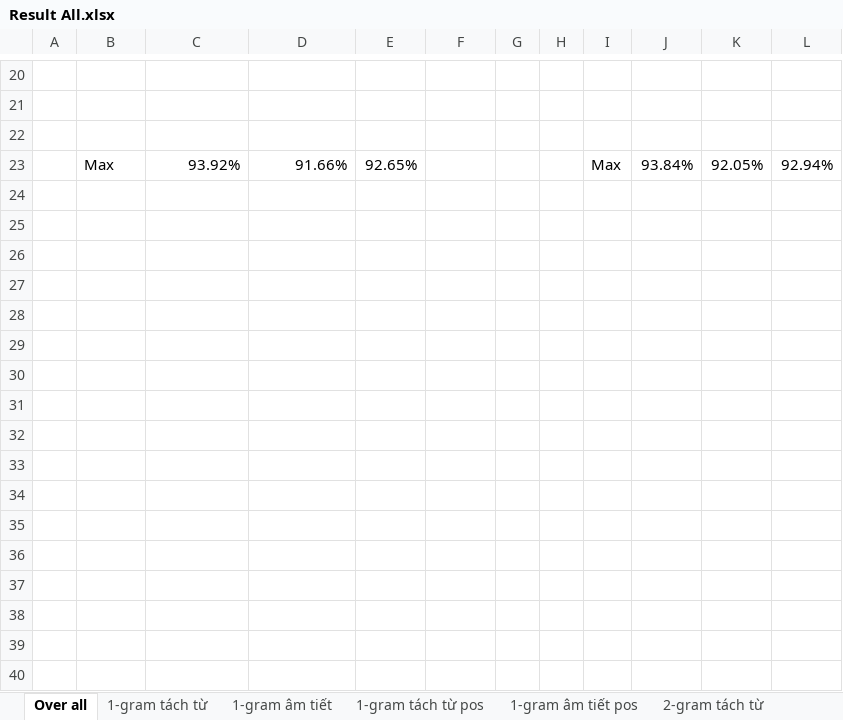
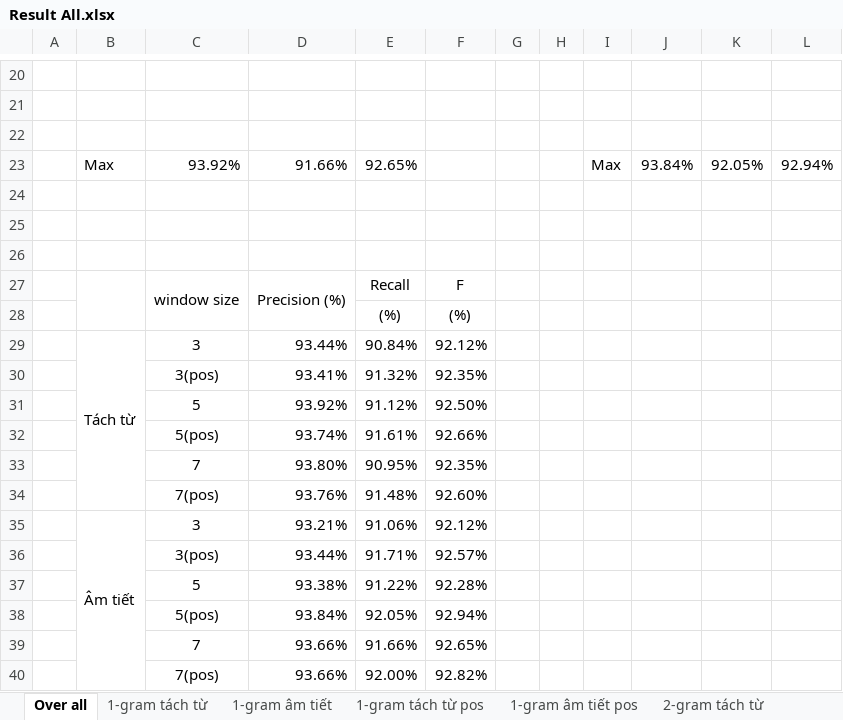
Before and after one commit to tutybukuny/Do-your-job, an Excel workbook: Result All.xlsx, sheet Over all, drawn as a sheet; only a part is shown, gaps mark what is left out; values as stored, in another font and other column widths than the file's, no borders; the diff names each change by its address in the sheet, - before the commit and + after, or states it on an @@ line.

```diff
--- a/Result All.xlsx (sheet Over all)
+++ b/Result All.xlsx (sheet Over all)
+row 24: (empty)
+row 25: (empty)
+row 26: (empty)
+row 27:  |  | window size | Precision (%) | Recall | F
+row 28:  |  |  |  | (%) | (%)
+row 29:  | Tách từ | 3 | 93.44% | 90.84% | 92.12%
+row 30:  |  | 3(pos) | 93.41% | 91.32% | 92.35%
+row 31:  |  | 5 | 93.92% | 91.12% | 92.50%
+row 32:  |  | 5(pos) | 93.74% | 91.61% | 92.66%
+row 33:  |  | 7 | 93.80% | 90.95% | 92.35%
+row 34:  |  | 7(pos) | 93.76% | 91.48% | 92.60%
+row 35:  | Âm tiết | 3 | 93.21% | 91.06% | 92.12%
+row 36:  |  | 3(pos) | 93.44% | 91.71% | 92.57%
+row 37:  |  | 5 | 93.38% | 91.22% | 92.28%
+row 38:  |  | 5(pos) | 93.84% | 92.05% | 92.94%
+row 39:  |  | 7 | 93.66% | 91.66% | 92.65%
+row 40:  |  | 7(pos) | 93.66% | 92.00% | 92.82%
```
Also changed, not shown: 11 other files.
